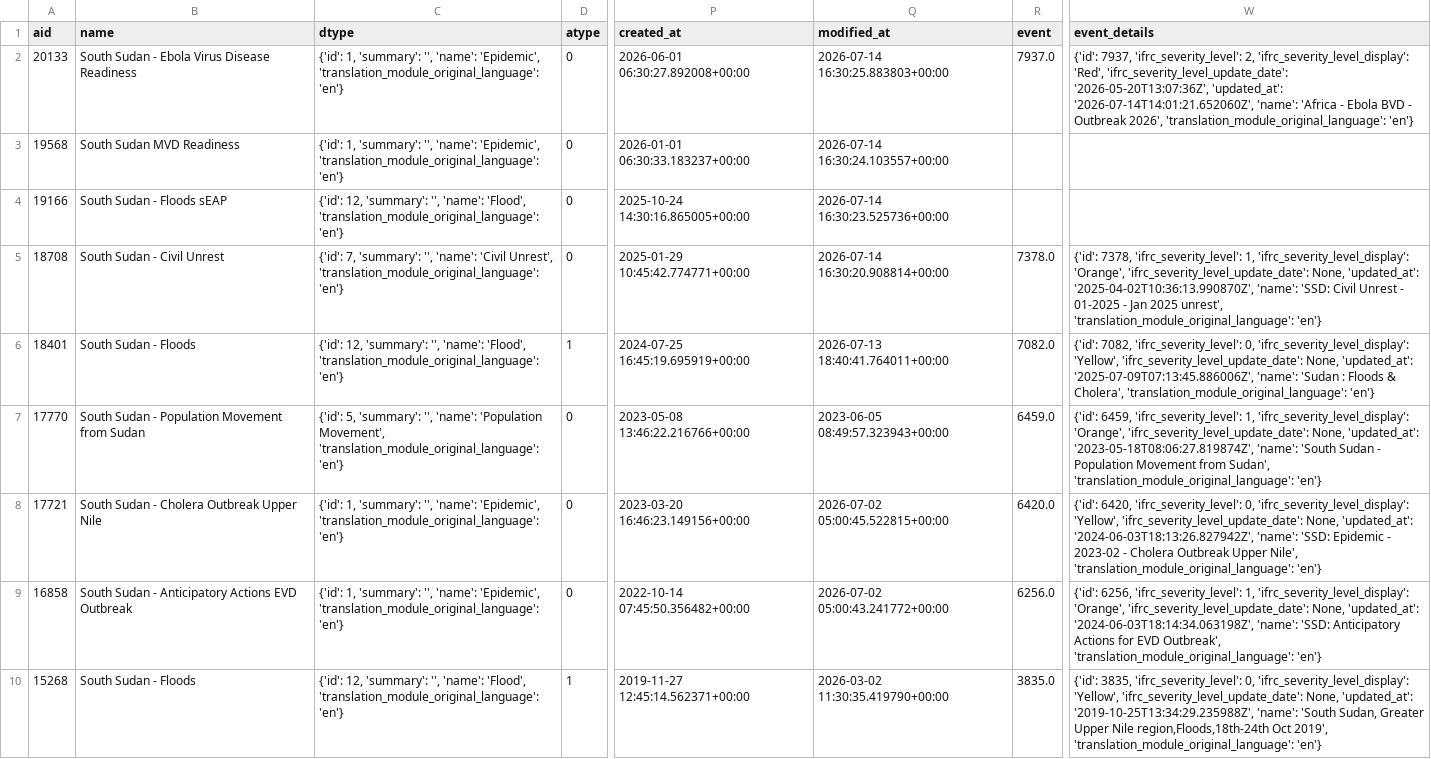
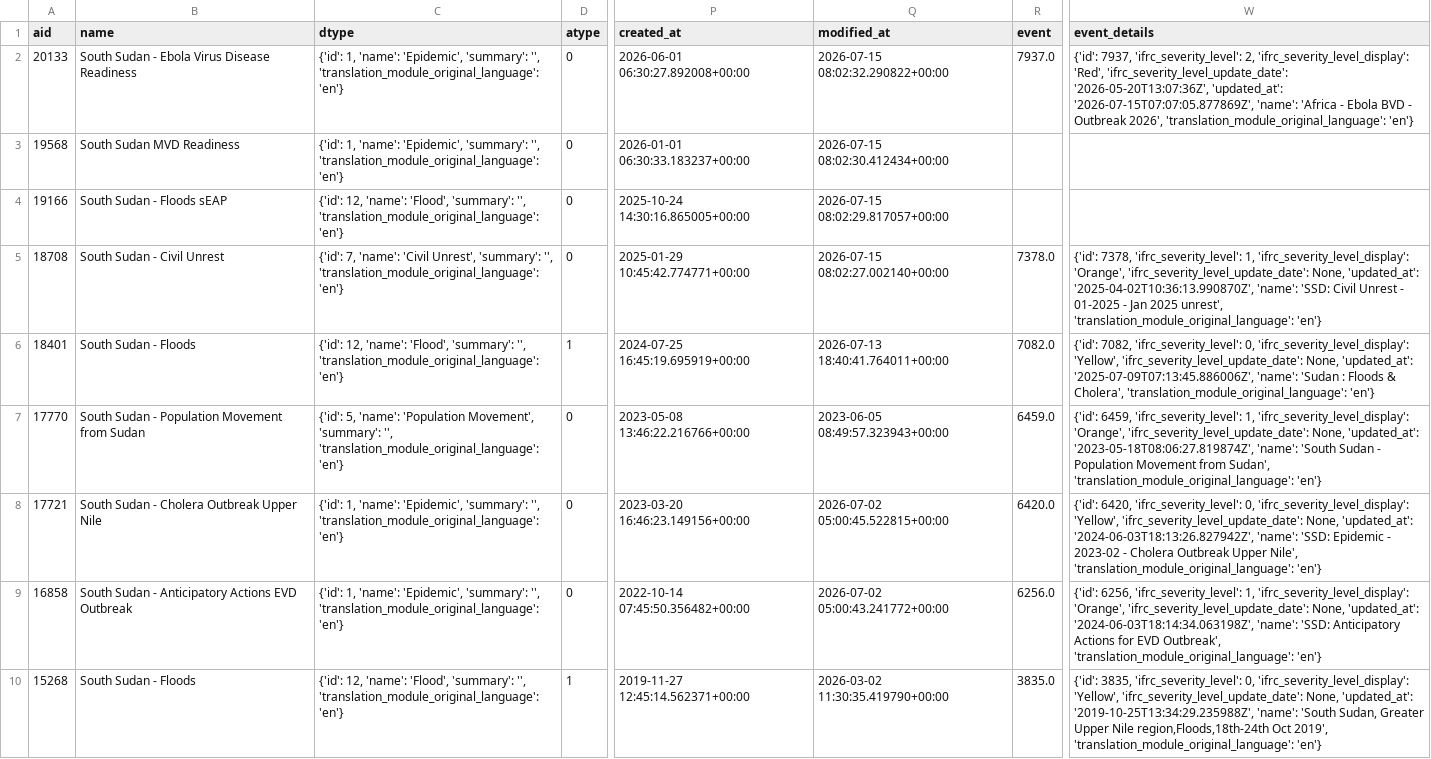
Before and after one commit to jayasekhon/South-Sudan-Dashboard, a CSV file: data/appeals.csv, drawn as a sheet; only a part is shown, gaps mark what is left out; the diff covers the shown part only; the diff names each change by its address in the sheet, - before the commit and + after, or states it on an @@ line.

```diff
--- a/data/appeals.csv
+++ b/data/appeals.csv
-C2:C3 (dtype): {'id': 1, 'summary': '', 'name': 'Epidemic', 'translation_module_original_language': 'en'}
+C2:C3 (dtype): {'id': 1, 'name': 'Epidemic', 'summary': '', 'translation_module_original_language': 'en'}
-Q2 (modified_at): 2026-07-14 16:30:25.883803+00:00
+Q2 (modified_at): 2026-07-15 08:02:32.290822+00:00
-W2 (event_details): …'2026-05-20T13:07:36Z', 'updated_at': '2026-07-14T14:01:21.652060Z', 'name': 'Africa…
+W2 (event_details): …'2026-05-20T13:07:36Z', 'updated_at': '2026-07-15T07:07:05.877869Z', 'name': 'Africa…
-Q3 (modified_at): 2026-07-14 16:30:24.103557+00:00
+Q3 (modified_at): 2026-07-15 08:02:30.412434+00:00
-C4 (dtype): {'id': 12, 'summary': '', 'name': 'Flood', 'translation_module_original_language': 'en'}
+C4 (dtype): {'id': 12, 'name': 'Flood', 'summary': '', 'translation_module_original_language': 'en'}
-Q4 (modified_at): 2026-07-14 16:30:23.525736+00:00
+Q4 (modified_at): 2026-07-15 08:02:29.817057+00:00
-C5 (dtype): {'id': 7, 'summary': '', 'name': 'Civil Unrest', 'translation_module_original_language': 'en'}
+C5 (dtype): {'id': 7, 'name': 'Civil Unrest', 'summary': '', 'translation_module_original_language': 'en'}
-Q5 (modified_at): 2026-07-14 16:30:20.908814+00:00
+Q5 (modified_at): 2026-07-15 08:02:27.002140+00:00
-C6 (dtype): {'id': 12, 'summary': '', 'name': 'Flood', 'translation_module_original_language': 'en'}
+C6 (dtype): {'id': 12, 'name': 'Flood', 'summary': '', 'translation_module_original_language': 'en'}
-C7 (dtype): {'id': 5, 'summary': '', 'name': 'Population Movement', 'translation_module_original_language': 'en'}
+C7 (dtype): {'id': 5, 'name': 'Population Movement', 'summary': '', 'translation_module_original_language': 'en'}
-C8:C9 (dtype): {'id': 1, 'summary': '', 'name': 'Epidemic', 'translation_module_original_language': 'en'}
+C8:C9 (dtype): {'id': 1, 'name': 'Epidemic', 'summary': '', 'translation_module_original_language': 'en'}
-C10 (dtype): {'id': 12, 'summary': '', 'name': 'Flood', 'translation_module_original_language': 'en'}
+C10 (dtype): {'id': 12, 'name': 'Flood', 'summary': '', 'translation_module_original_language': 'en'}
```
Also changed, not shown: 8 edited cells elsewhere in this file, data/emergencies.csv, data/field_reports.csv, 5 other files.
